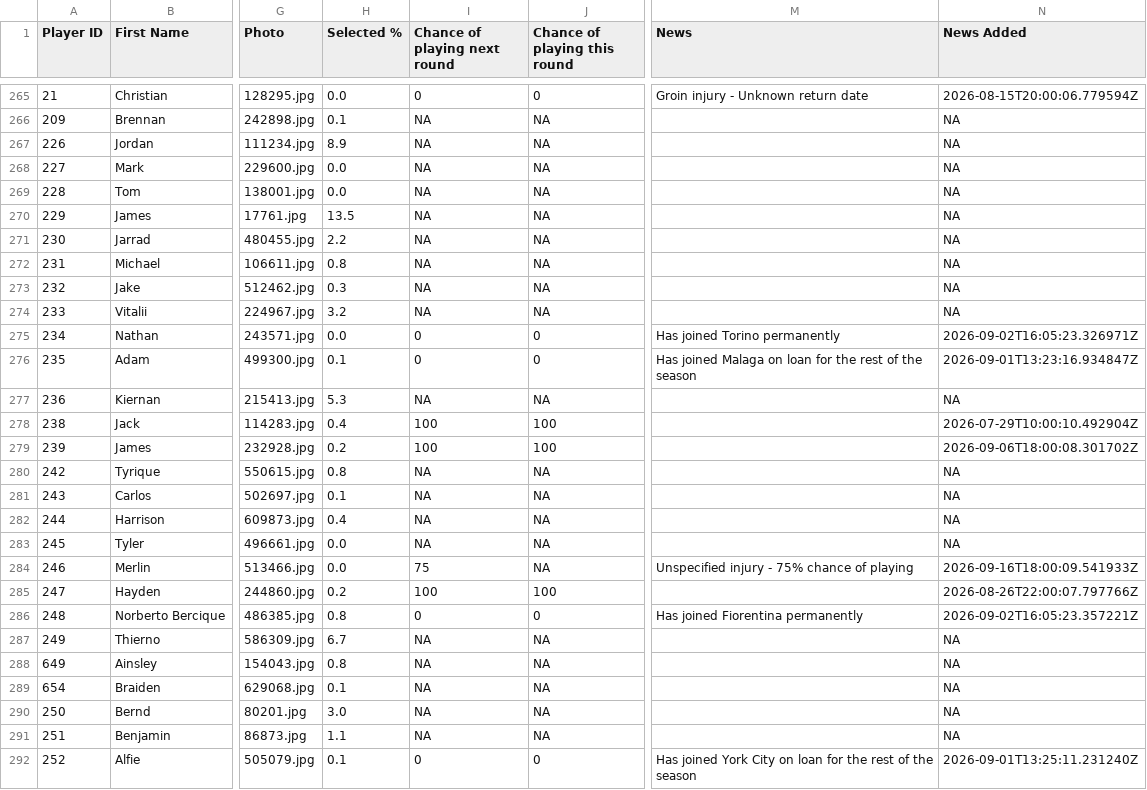
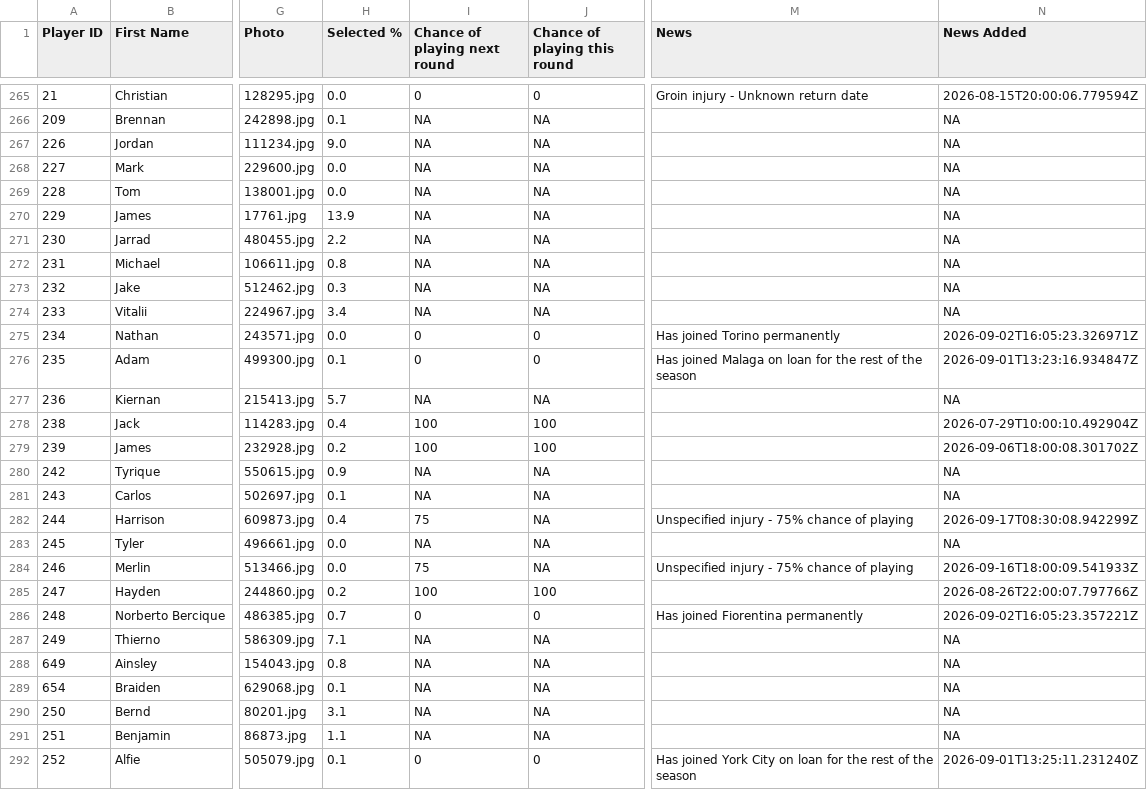
Before and after one commit to ARW4/FPL_Project, a CSV file: Player.csv, drawn as a sheet; only a part is shown, gaps mark what is left out; the diff covers the shown part only; the diff names each change by its address in the sheet, - before the commit and + after, or states it on an @@ line.

```diff
--- a/Player.csv
+++ b/Player.csv
-H267 (Selected %): 8.9
+H267 (Selected %): 9.0
-H270 (Selected %): 13.5
+H270 (Selected %): 13.9
-H274 (Selected %): 3.2
+H274 (Selected %): 3.4
-H277 (Selected %): 5.3
+H277 (Selected %): 5.7
-H280 (Selected %): 0.8
+H280 (Selected %): 0.9
-I282 (Chance of playing next round): NA
+I282 (Chance of playing next round): 75
-M282 (News): (empty)
+M282 (News): Unspecified injury - 75% chance of playing
-N282 (News Added): NA
+N282 (News Added): 2026-09-17T08:30:08.942299Z
-H286 (Selected %): 0.8
+H286 (Selected %): 0.7
-H287 (Selected %): 6.7
+H287 (Selected %): 7.1
-H290 (Selected %): 3.0
+H290 (Selected %): 3.1
```
Also changed, not shown: 168 edited cells elsewhere in this file.
